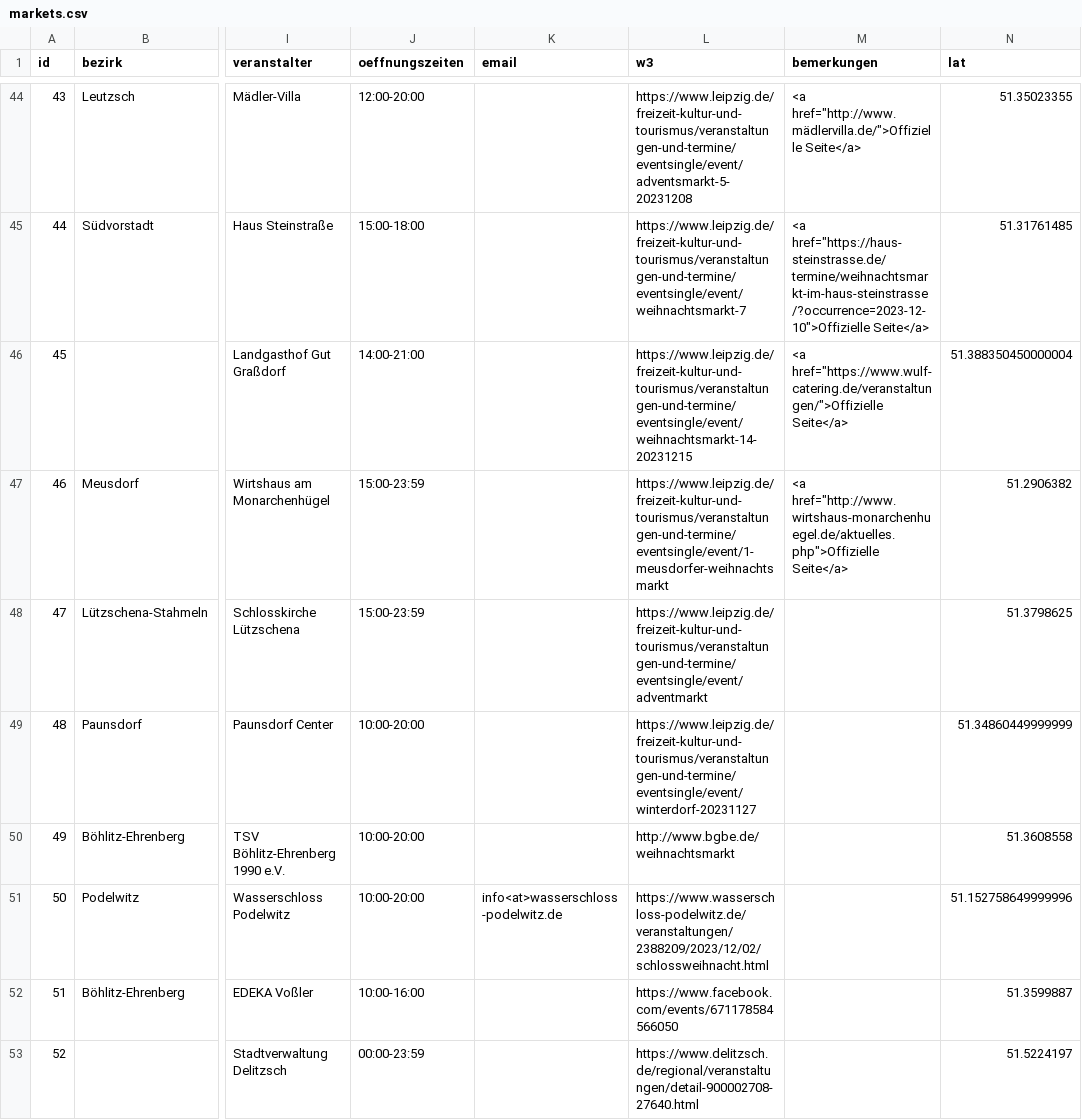
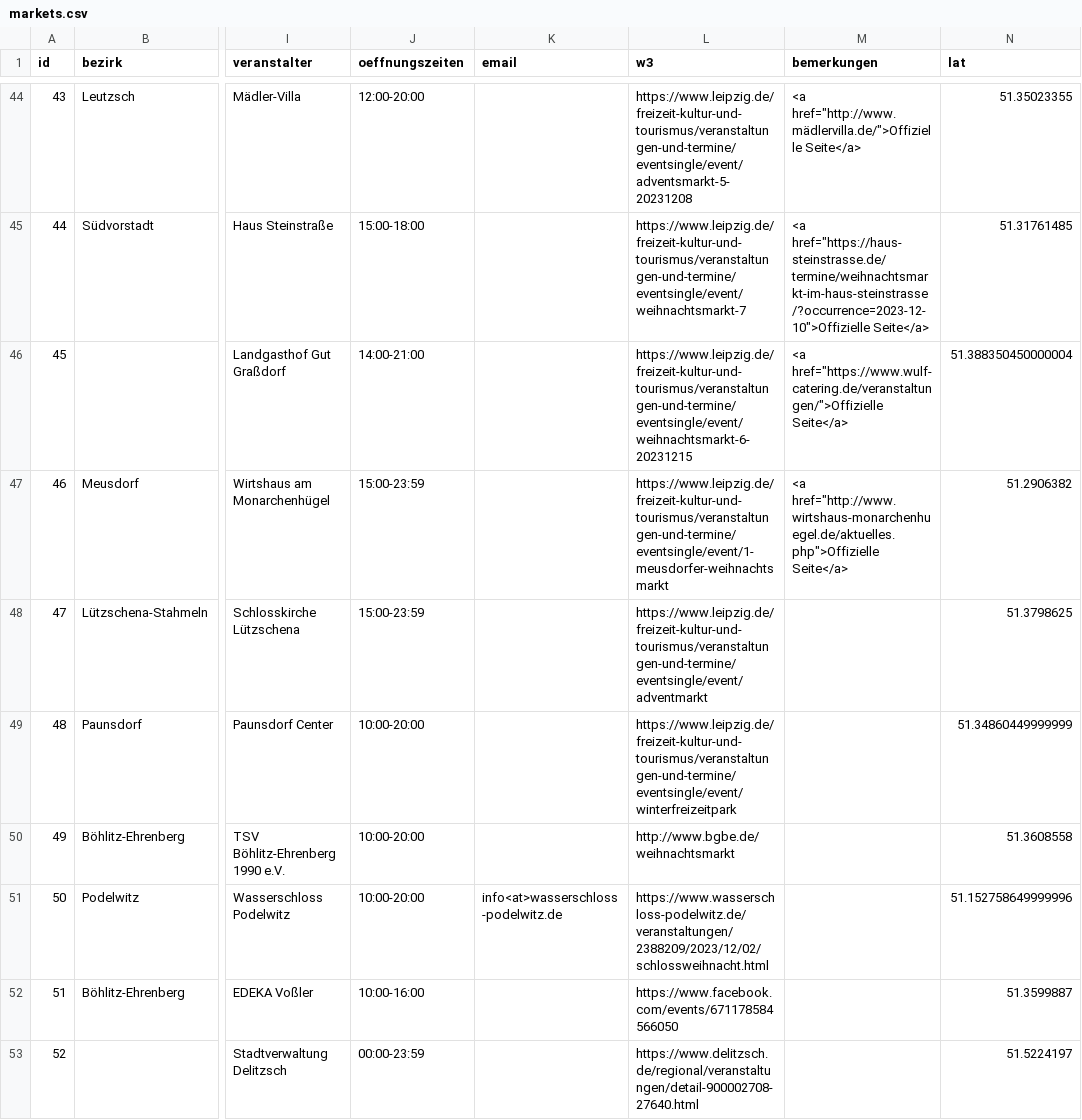
Before and after one commit to CodeforLeipzig/weihnachtsmarktkarte, a CSV file: public/markets.csv, drawn as a sheet; only a part is shown, gaps mark what is left out; the diff covers the shown part only; the diff names each change by its address in the sheet, - before the commit and + after, or states it on an @@ line.

```diff
--- a/public/markets.csv
+++ b/public/markets.csv
-L46 (w3): https://www.leipzig.de/freizeit-kultur-und-tourismus/veranstaltungen-und-termine/eventsingle/event/weihnachtsmarkt-14-20231215
+L46 (w3): https://www.leipzig.de/freizeit-kultur-und-tourismus/veranstaltungen-und-termine/eventsingle/event/weihnachtsmarkt-6-20231215
-L49 (w3): https://www.leipzig.de/freizeit-kultur-und-tourismus/veranstaltungen-und-termine/eventsingle/event/winterdorf-20231127
+L49 (w3): https://www.leipzig.de/freizeit-kultur-und-tourismus/veranstaltungen-und-termine/eventsingle/event/winterfreizeitpark
```
Also changed, not shown: 14 edited cells elsewhere in this file, scraper/markets.csv, 3 other files.
